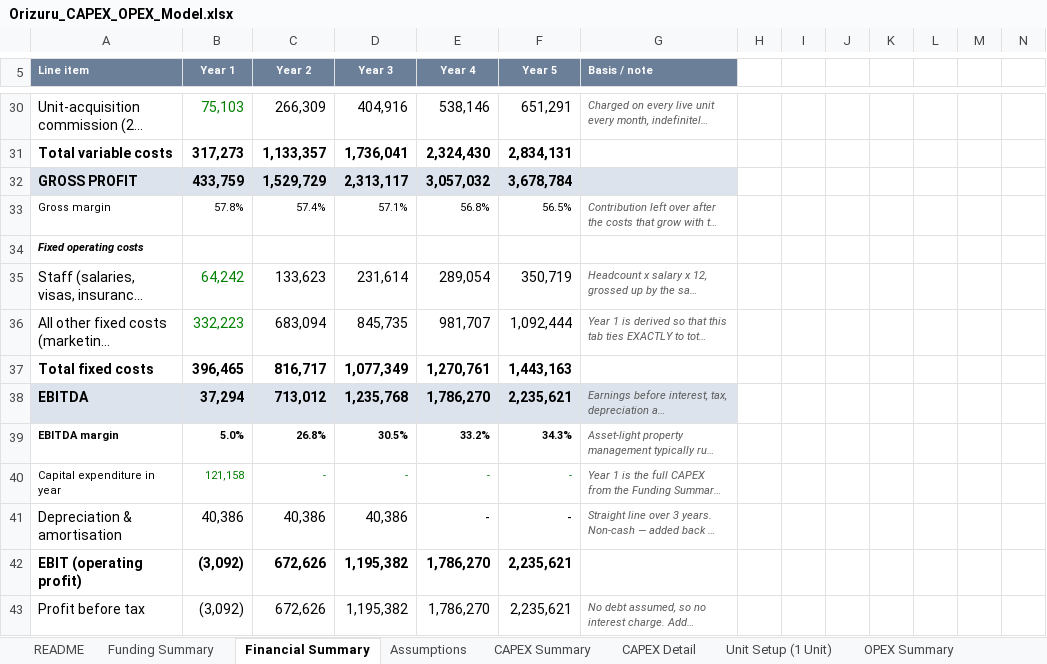
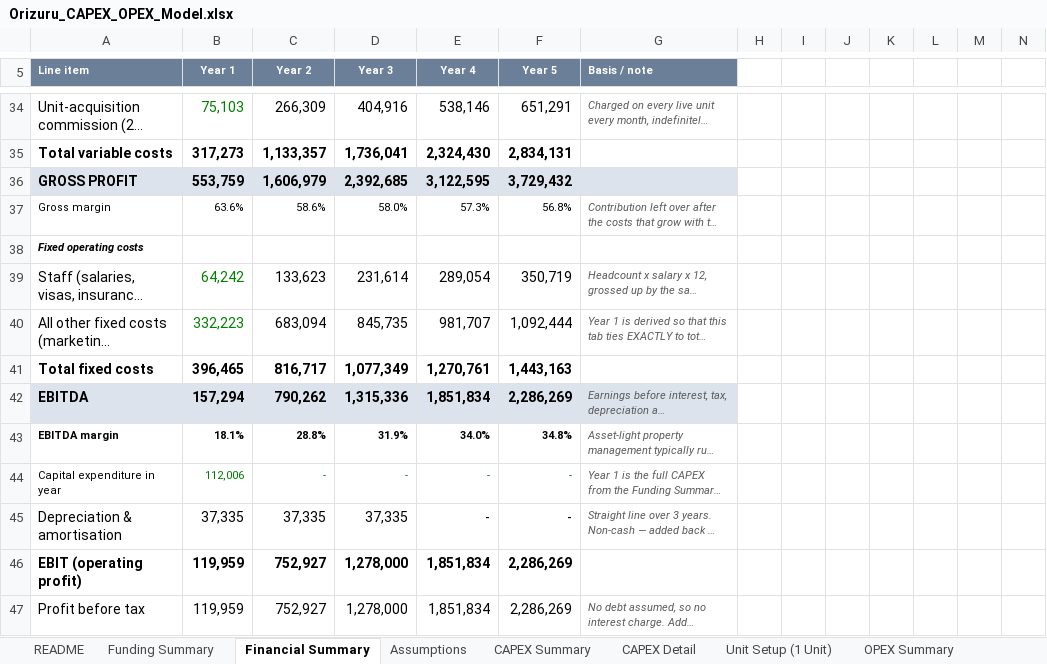
Before and after one commit to HJ-ai-Hub/scaling-couscous, an Excel workbook: orizuru/Orizuru_CAPEX_OPEX_Model.xlsx, sheet Financial Summary, drawn as a sheet; only a part is shown, gaps mark what is left out; long unchanged cells end in …; values as stored, in another font and other column widths than the file's, no borders; addresses are those after the commit; the diff covers the shown part only; the diff names each change by its address in the sheet, - before the commit and + after, or states it on an @@ line.

```diff
--- a/orizuru/Orizuru_CAPEX_OPEX_Model.xlsx (sheet Financial Summary)
+++ b/orizuru/Orizuru_CAPEX_OPEX_Model.xlsx (sheet Financial Summary)
-B36 (Year 1): 433,759
+B36 (Year 1): 553,759
-C36 (Year 2): 1,529,729
+C36 (Year 2): 1,606,979
-D36 (Year 3): 2,313,117
+D36 (Year 3): 2,392,685
-E36 (Year 4): 3,057,032
+E36 (Year 4): 3,122,595
-F36 (Year 5): 3,678,784
+F36 (Year 5): 3,729,432
-B37 (Year 1): 57.8%
+B37 (Year 1): 63.6%
-C37 (Year 2): 57.4%
+C37 (Year 2): 58.6%
-D37 (Year 3): 57.1%
+D37 (Year 3): 58.0%
-E37 (Year 4): 56.8%
+E37 (Year 4): 57.3%
-F37 (Year 5): 56.5%
+F37 (Year 5): 56.8%
-B42 (Year 1): 37,294
+B42 (Year 1): 157,294
-C42 (Year 2): 713,012
+C42 (Year 2): 790,262
-D42 (Year 3): 1,235,768
+D42 (Year 3): 1,315,336
-E42 (Year 4): 1,786,270
+E42 (Year 4): 1,851,834
-F42 (Year 5): 2,235,621
+F42 (Year 5): 2,286,269
-B43 (Year 1): 5.0%
+B43 (Year 1): 18.1%
-C43 (Year 2): 26.8%
+C43 (Year 2): 28.8%
-D43 (Year 3): 30.5%
+D43 (Year 3): 31.9%
-E43 (Year 4): 33.2%
+E43 (Year 4): 34.0%
-F43 (Year 5): 34.3%
+F43 (Year 5): 34.8%
-B44 (Year 1): 121,158
+B44 (Year 1): 112,006
-B45 (Year 1): 40,386
+B45 (Year 1): 37,335
-C45 (Year 2): 40,386
+C45 (Year 2): 37,335
-D45 (Year 3): 40,386
+D45 (Year 3): 37,335
-B46:B47 (Year 1): (3,092)
+B46:B47 (Year 1): 119,959
-C46:C47 (Year 2): 672,626
+C46:C47 (Year 2): 752,927
-D46:D47 (Year 3): 1,195,382
+D46:D47 (Year 3): 1,278,000
-E46:E47 (Year 4): 1,786,270
+E46:E47 (Year 4): 1,851,834
-F46:F47 (Year 5): 2,235,621
+F46:F47 (Year 5): 2,286,269
```
Also changed, not shown: 4 added rows, 146 edited cells and cell formats elsewhere in this sheet, sheet OPEX Monthly, sheet Funding Summary, sheet CAPEX Summary, sheet Assumptions, sheet CAPEX Detail, sheet OPEX Summary, 2 more sheets, formulas that keep their value, 5 other files.
